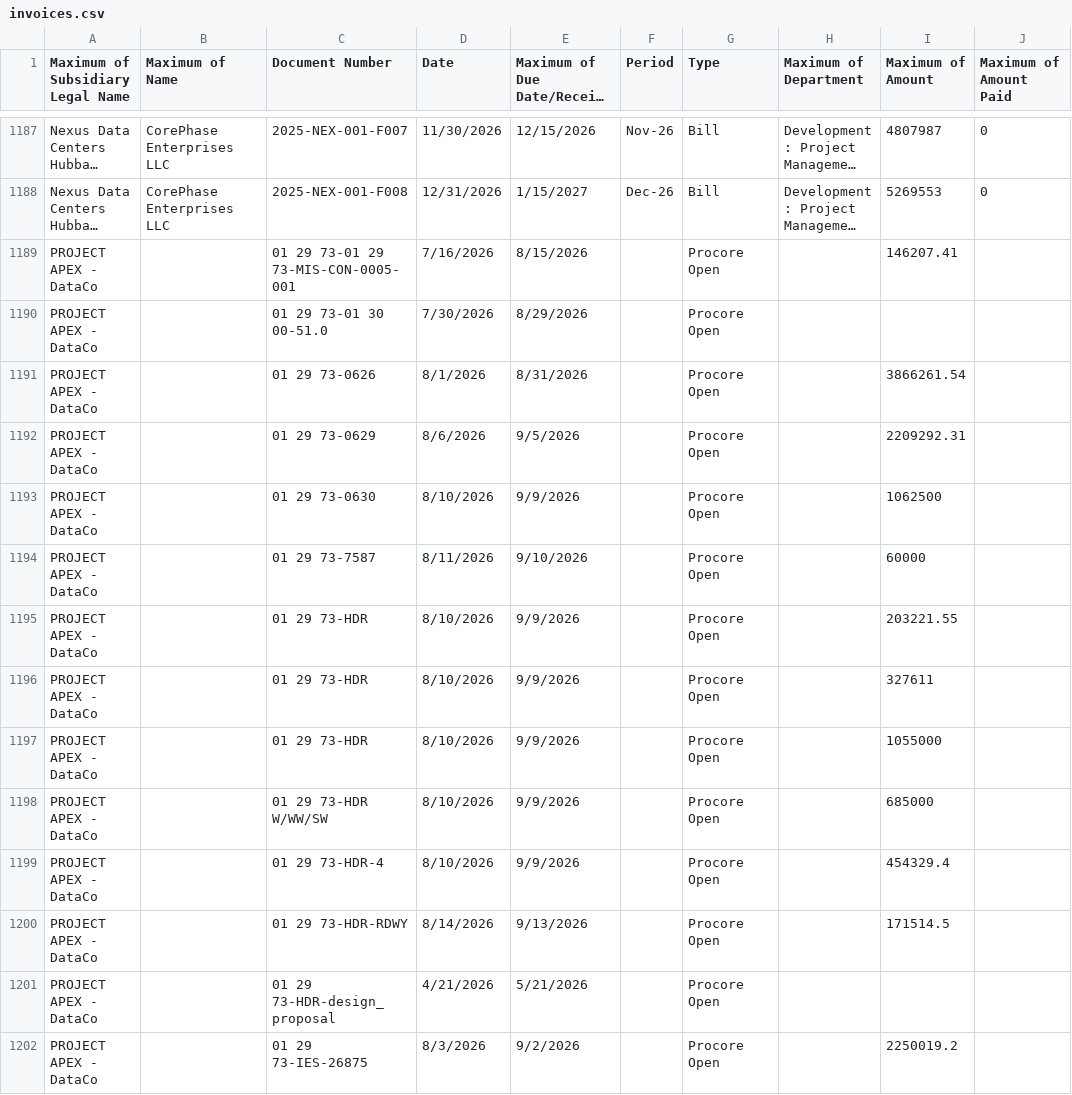
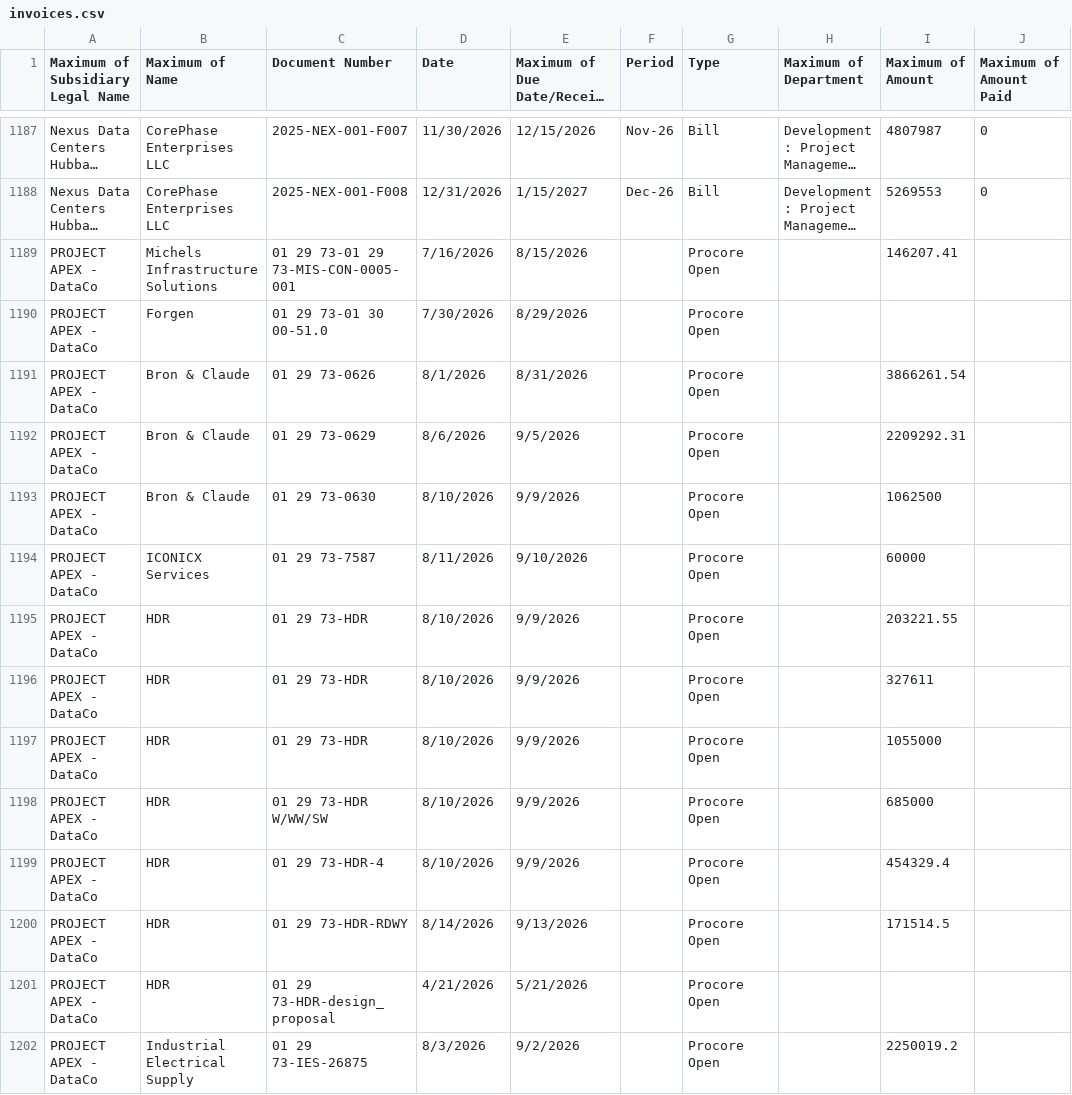
Before and after one commit to PierNex/portal, a CSV file: invoices.csv, drawn as a sheet; only a part is shown, gaps mark what is left out; long unchanged cells end in …; the diff covers the shown part only; the diff names each change by its address in the sheet, - before the commit and + after, or states it on an @@ line.

Commit message:
Add files via upload

```diff
--- a/invoices.csv
+++ b/invoices.csv
-B1189 (Maximum of Name): (empty)
+B1189 (Maximum of Name): Michels Infrastructure Solutions
-B1190 (Maximum of Name): (empty)
+B1190 (Maximum of Name): Forgen
-B1191:B1193 (Maximum of Name): (empty)
+B1191:B1193 (Maximum of Name): Bron & Claude
-B1194 (Maximum of Name): (empty)
+B1194 (Maximum of Name): ICONICX Services
-B1195:B1201 (Maximum of Name): (empty)
+B1195:B1201 (Maximum of Name): HDR
-B1202 (Maximum of Name): (empty)
+B1202 (Maximum of Name): Industrial Electrical Supply
```
Also changed, not shown: 101 edited cells elsewhere in this file.
